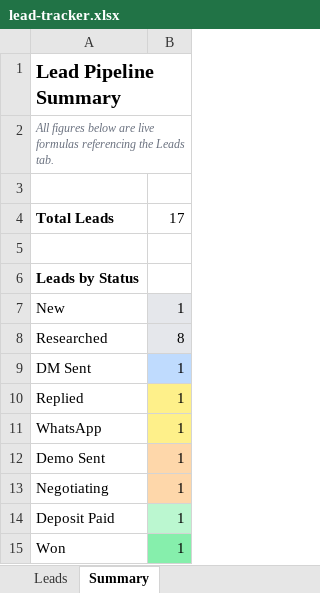
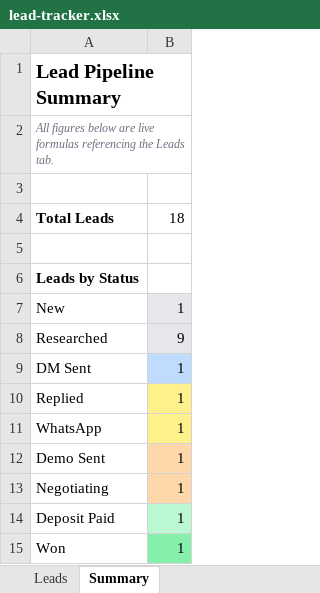
Before and after one commit to mudassirkamal/leads, an Excel workbook: lead-tracker.xlsx, sheet Summary, drawn as a sheet; only a part is shown; values as stored, in another font and other column widths than the file's, no borders; the diff names each change by its address in the sheet, - before the commit and + after, or states it on an @@ line.

```diff
--- a/lead-tracker.xlsx (sheet Summary)
+++ b/lead-tracker.xlsx (sheet Summary)
-B4: 17
+B4: 18
-B8: 8
+B8: 9
```
Also changed, not shown: sheet Leads.
